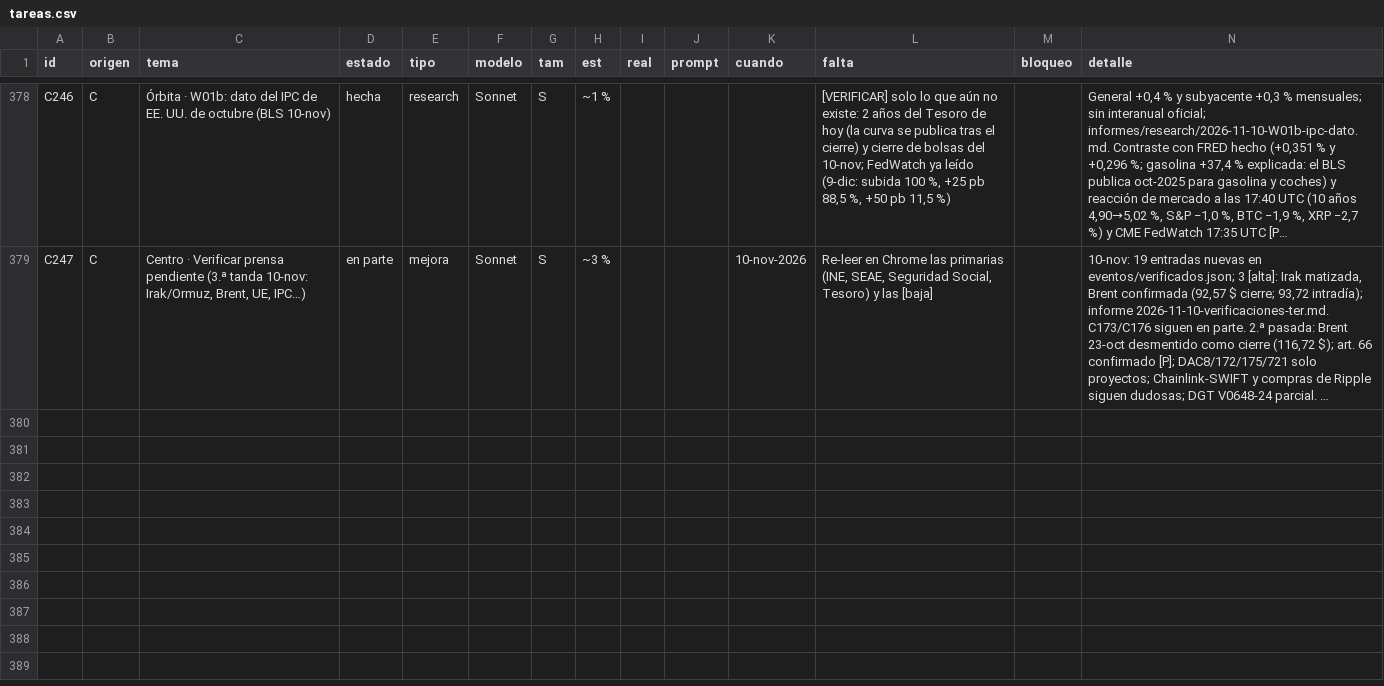
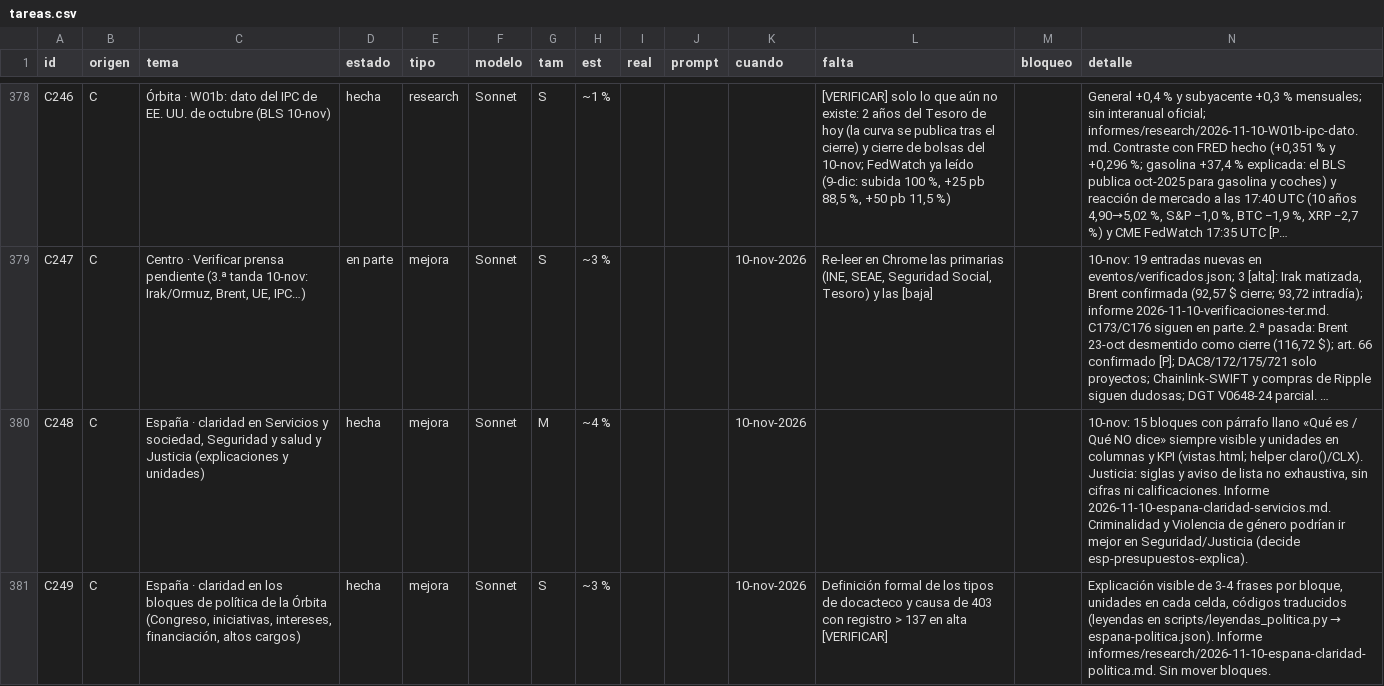
Before and after one commit to joeldragonball-jpg/requirements.txt, a CSV file: research/tareas.csv, drawn as a sheet; only a part is shown, gaps mark what is left out; long unchanged cells end in …; the diff covers the shown part only; the diff names each change by its address in the sheet, - before the commit and + after, or states it on an @@ line.

```diff
--- a/research/tareas.csv
+++ b/research/tareas.csv
+row 380: C248 | C | España · claridad en Servicios y sociedad, Seguridad y salud y Justicia (explicaciones y unidades) | hecha | mejora | Sonnet | M | ~4 % |  |  | 10-nov-2026 |  |  | 10-nov: 15 bloques con párrafo llano «Qué es / Qué NO dice» siempre visible y unidades en columnas y KPI (vistas.html; helper claro()/CLX). Justicia: siglas y aviso de lista no exhaustiva, sin cifras ni calificaciones. Informe 2026-11-10-espana-claridad-servicios.md. Criminalidad y Violencia de género podrían ir mejor en Seguridad/Justicia (decide esp-presupuestos-explica).
+row 381: C249 | C | España · claridad en los bloques de política de la Órbita (Congreso, iniciativas, intereses, financiación, altos cargos) | hecha | mejora | Sonnet | S | ~3 % |  |  | 10-nov-2026 | Definición formal de los tipos de docacteco y causa de 403 con registro > 137 en alta [VERIFICAR] |  | Explicación visible de 3-4 frases por bloque, unidades en cada celda, códigos traducidos (leyendas en scripts/leyendas_politica.py → espana-politica.json). Informe informes/research/2026-11-10-espana-claridad-politica.md. Sin mover bloques.
```
Also changed, not shown: 2 added rows elsewhere in this file, 4 other files.
